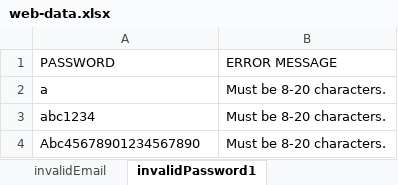
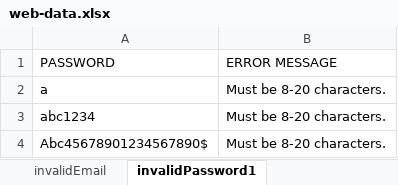
Before and after one commit to Niroopa/Autodesk, an Excel workbook: resources/web-data.xlsx, sheet invalidPassword1, drawn as a sheet; values as stored, in another font and other column widths than the file's, no borders; the diff names each change by its address in the sheet, - before the commit and + after, or states it on an @@ line.

Commit message:
Updated invalidPassword1 worksheet

```diff
--- a/resources/web-data.xlsx (sheet invalidPassword1)
+++ b/resources/web-data.xlsx (sheet invalidPassword1)
-A4 (PASSWORD): Abc45678901234567890
+A4 (PASSWORD): Abc45678901234567890$
```
